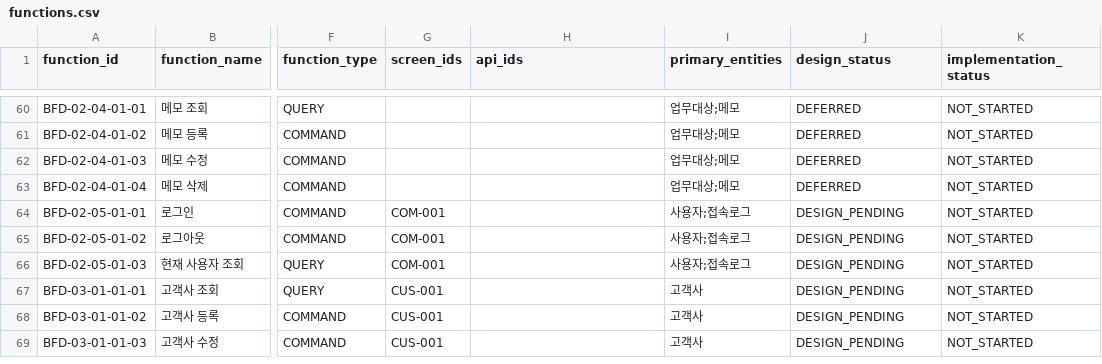
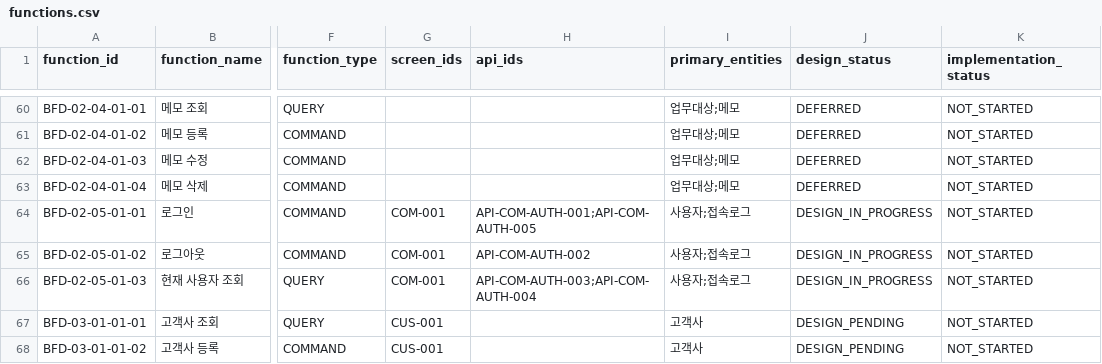
Before and after one commit to MrKkondae/business-management-system, a CSV file: docs/03.application-development/02.design/02.catalog/functions.csv, drawn as a sheet; only a part is shown, gaps mark what is left out; the shorter side is filled out with more unchanged rows; the diff names each change by its address in the sheet, - before the commit and + after, or states it on an @@ line.

```diff
--- a/docs/03.application-development/02.design/02.catalog/functions.csv
+++ b/docs/03.application-development/02.design/02.catalog/functions.csv
-H64 (api_ids): (empty)
+H64 (api_ids): API-COM-AUTH-001;API-COM-AUTH-005
-J64:J66 (design_status): DESIGN_PENDING
+J64:J66 (design_status): DESIGN_IN_PROGRESS
-H65 (api_ids): (empty)
+H65 (api_ids): API-COM-AUTH-002
-H66 (api_ids): (empty)
+H66 (api_ids): API-COM-AUTH-003;API-COM-AUTH-004
```
Also changed, not shown: 11 other files.
